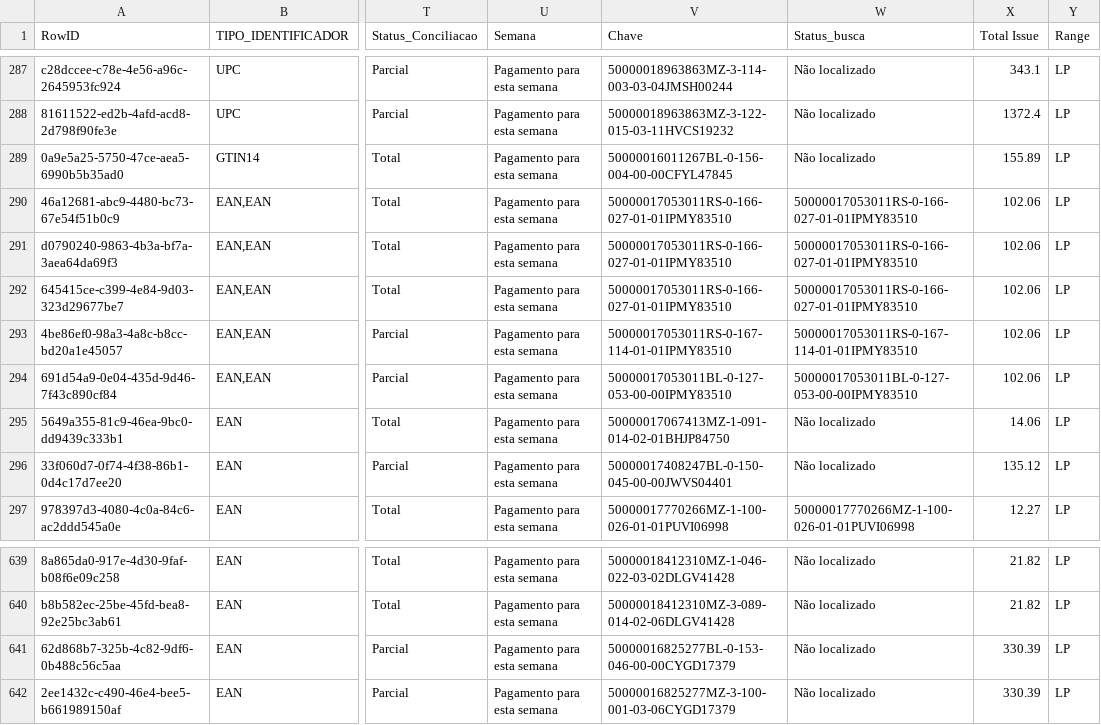
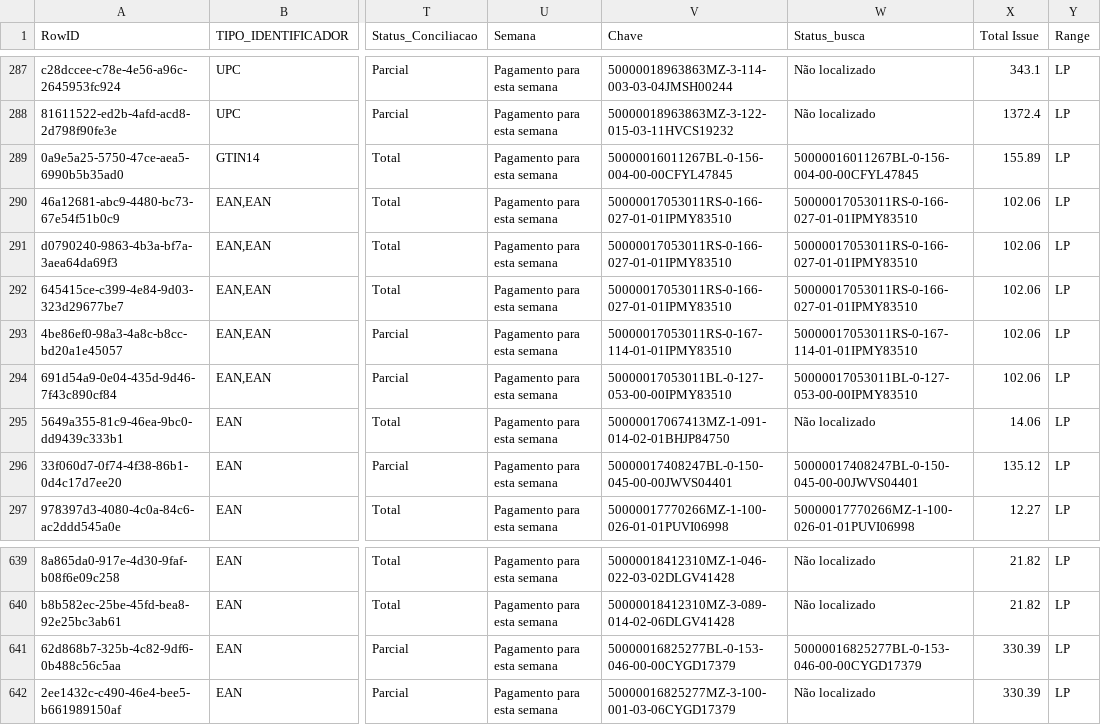
Before and after one commit to ViniciusVauna/ARQUIVOSLP, a CSV file: data_pi2.csv, drawn as a sheet; only a part is shown, gaps mark what is left out; the diff covers the shown part only; the diff names each change by its address in the sheet, - before the commit and + after, or states it on an @@ line.

```diff
--- a/data_pi2.csv
+++ b/data_pi2.csv
-W289 (Status_busca): Não localizado
+W289 (Status_busca): 50000016011267BL-0-156-004-00-00CFYL47845
-W296 (Status_busca): Não localizado
+W296 (Status_busca): 50000017408247BL-0-150-045-00-00JWVS04401
-W641 (Status_busca): Não localizado
+W641 (Status_busca): 50000016825277BL-0-153-046-00-00CYGD17379
```
Also changed, not shown: 8 edited cells elsewhere in this file.
